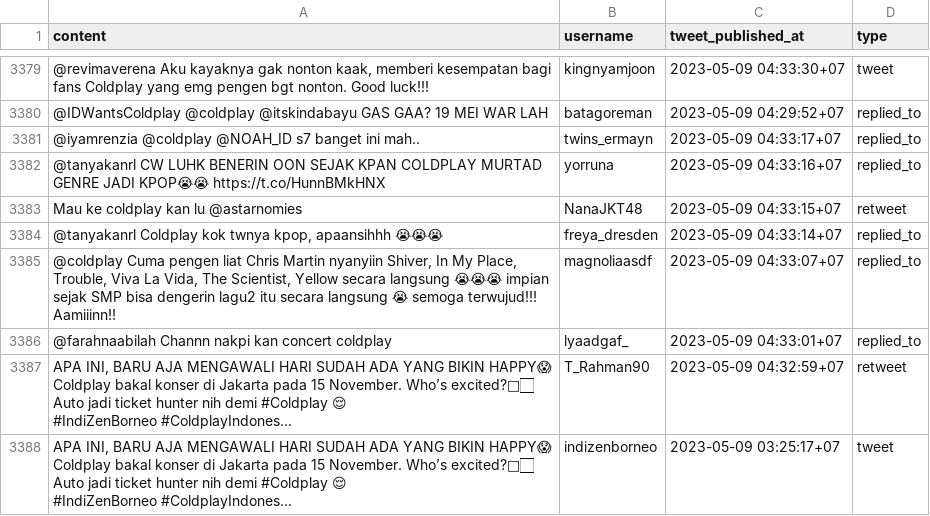
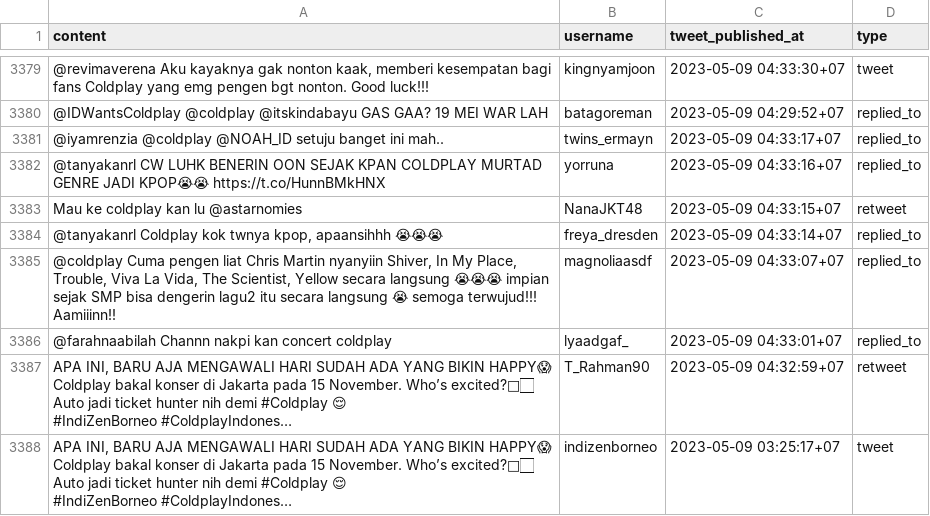
Before and after one commit to imniwa/univ-tugas-akhir, a TSV file: out/00-result-eda.tsv, drawn as a sheet; only a part is shown, gaps mark what is left out; long unchanged cells end in …; the diff names each change by its address in the sheet, - before the commit and + after, or states it on an @@ line.

```diff
--- a/out/00-result-eda.tsv
+++ b/out/00-result-eda.tsv
-A3381 (content): …@coldplay @NOAH_ID s7 banget ini…
+A3381 (content): …@coldplay @NOAH_ID setuju banget ini…
```
Also changed, not shown: 12 other files.
